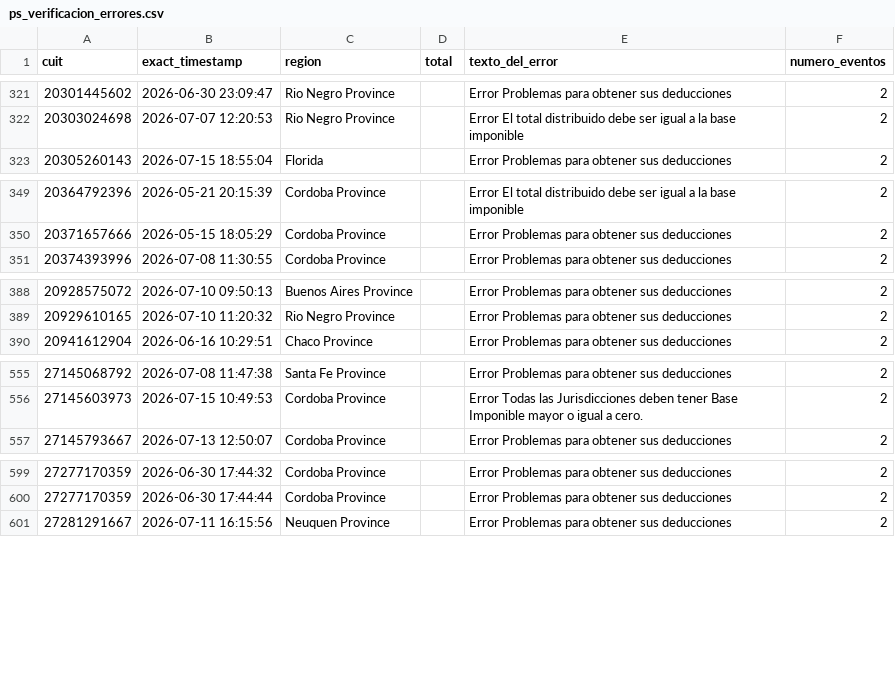
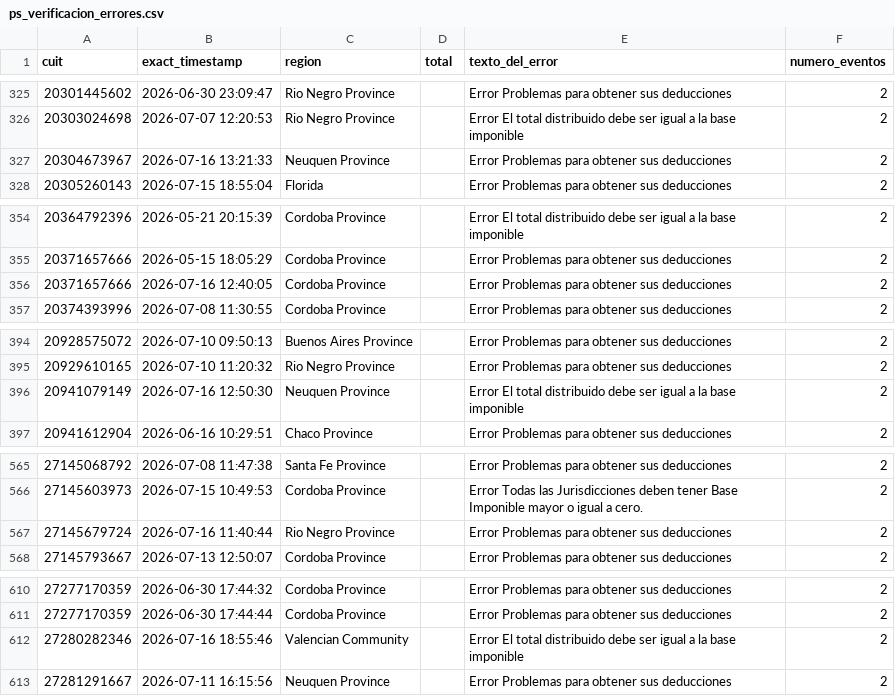
Before and after one commit to framirez-comarb/ps-verificacion-comarb, a CSV file: ps_verificacion_errores.csv, drawn as a sheet; only a part is shown, gaps mark what is left out; the diff covers the shown part only; the diff names each change by its address in the sheet, - before the commit and + after, or states it on an @@ line.

```diff
--- a/ps_verificacion_errores.csv
+++ b/ps_verificacion_errores.csv
+row 327: 20304673967 | 2026-07-16 13:21:33 | Neuquen Province |  | Error Problemas para obtener sus deducciones | 2
+row 356: 20371657666 | 2026-07-16 12:40:05 | Cordoba Province |  | Error Problemas para obtener sus deducciones | 2
+row 396: 20941079149 | 2026-07-16 12:50:30 | Neuquen Province |  | Error El total distribuido debe ser igual a la base imponible | 2
+row 567: 27145679724 | 2026-07-16 11:40:44 | Rio Negro Province |  | Error Problemas para obtener sus deducciones | 2
+row 612: 27280282346 | 2026-07-16 18:55:46 | Valencian Community |  | Error El total distribuido debe ser igual a la base imponible | 2
```
Also changed, not shown: 17 added rows elsewhere in this file, 4 other files.
